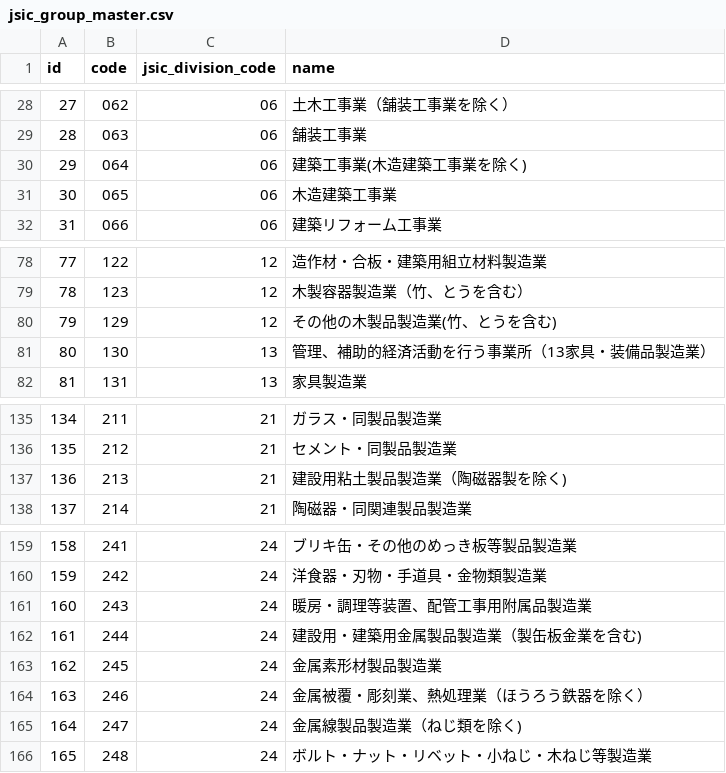
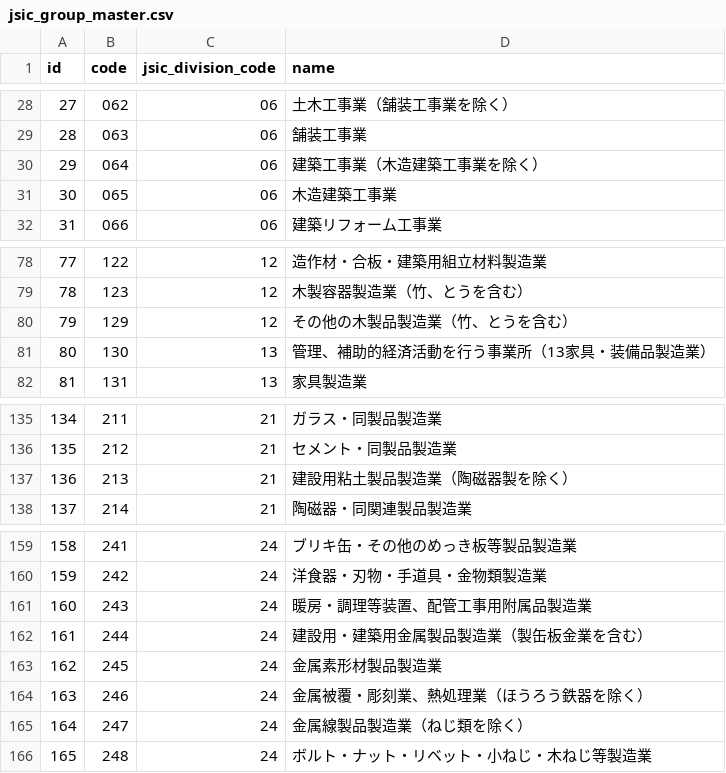
Before and after one commit to team-beavers/industry-code, a CSV file: resource/jsic_group_master.csv, drawn as a sheet; only a part is shown, gaps mark what is left out.

```diff
--- a/resource/jsic_group_master.csv
+++ b/resource/jsic_group_master.csv
@@ -29,3 +29,3 @@ id,code,jsic_division_code,name
 "28","063","06","舗装工事業"
-"29","064","06","建築工事業(木造建築工事業を除く)"
+"29","064","06","建築工事業（木造建築工事業を除く）"
 "30","065","06","木造建築工事業"
@@ -79,3 +79,3 @@ id,code,jsic_division_code,name
 "78","123","12","木製容器製造業（竹、とうを含む）"
-"79","129","12","その他の木製品製造業(竹、とうを含む)"
+"79","129","12","その他の木製品製造業（竹、とうを含む）"
 "80","130","13","管理、補助的経済活動を行う事業所（13家具・装備品製造業）"
@@ -136,3 +136,3 @@ id,code,jsic_division_code,name
 "135","212","21","セメント・同製品製造業"
-"136","213","21","建設用粘土製品製造業（陶磁器製を除く)"
+"136","213","21","建設用粘土製品製造業（陶磁器製を除く）"
 "137","214","21","陶磁器・同関連製品製造業"
@@ -161,6 +161,6 @@ id,code,jsic_division_code,name
 "160","243","24","暖房・調理等装置、配管工事用附属品製造業"
-"161","244","24","建設用・建築用金属製品製造業（製缶板金業を含む)"
+"161","244","24","建設用・建築用金属製品製造業（製缶板金業を含む）"
 "162","245","24","金属素形材製品製造業"
 "163","246","24","金属被覆・彫刻業、熱処理業（ほうろう鉄器を除く）"
-"164","247","24","金属線製品製造業（ねじ類を除く)"
+"164","247","24","金属線製品製造業（ねじ類を除く）"
 "165","248","24","ボルト・ナット・リベット・小ねじ・木ねじ等製造業"
```
Also changed, not shown: resource/jsic_class_master.csv, resource/jsic_division_master.csv, 1 other file.
